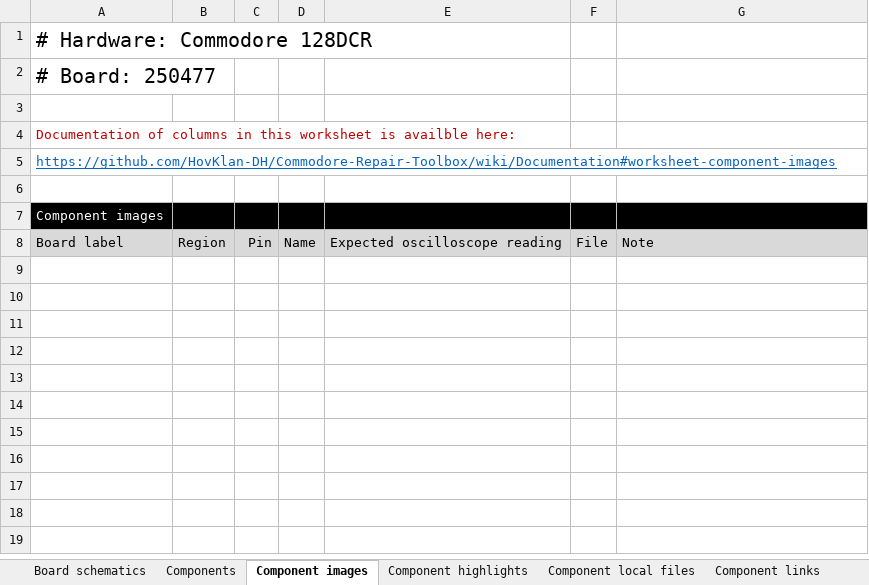
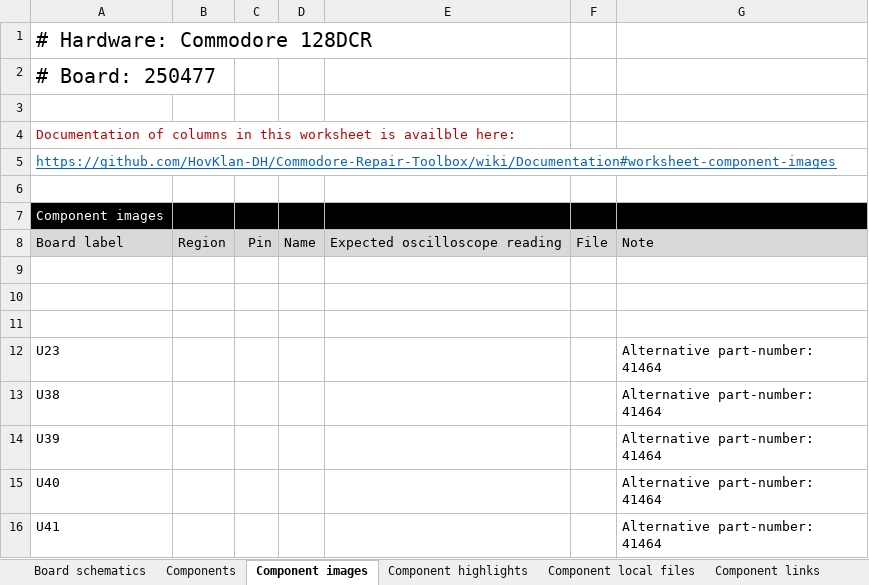
Before and after one commit to HovKlan-DH/Commodore-Repair-Toolbox, an Excel workbook: Data/Commodore 128/250477/Data C128DCR 250477.xlsx, sheet Component images, drawn as a sheet; values as stored, in another font and other column widths than the file's, no borders; the diff names each change by its address in the sheet, - before the commit and + after, or states it on an @@ line.

```diff
--- a/Data/Commodore 128/250477/Data C128DCR 250477.xlsx (sheet Component images)
+++ b/Data/Commodore 128/250477/Data C128DCR 250477.xlsx (sheet Component images)
+row 9: (empty)
+row 10: (empty)
+row 11: (empty)
+row 12: U23 |  |  |  |  |  | Alternative part-number: 41464
+row 13: U38 |  |  |  |  |  | Alternative part-number: 41464
+row 14: U39 |  |  |  |  |  | Alternative part-number: 41464
+row 15: U40 |  |  |  |  |  | Alternative part-number: 41464
+row 16: U41 |  |  |  |  |  | Alternative part-number: 41464
```
Also changed, not shown: sheet Component highlights, sheet Components, sheet Board schematics, 4 other files.
